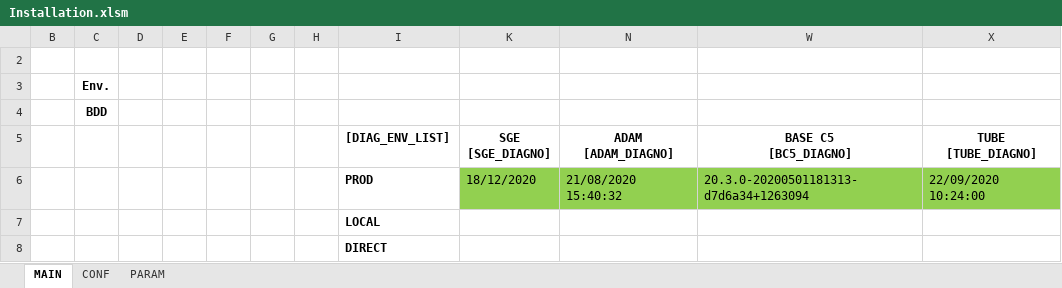
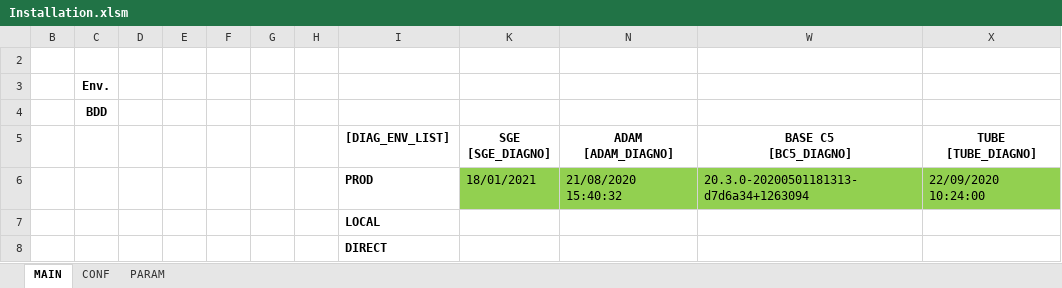
Before and after one commit to paularnaud2/CAPC5, an Excel workbook: Excel/Installation/Installation.xlsm, sheet MAIN, drawn as a sheet; values as stored, in another font and other column widths than the file's, no borders; charts and pictures not drawn; the diff names each change by its address in the sheet, - before the commit and + after, or states it on an @@ line.

```diff
--- a/Excel/Installation/Installation.xlsm (sheet MAIN)
+++ b/Excel/Installation/Installation.xlsm (sheet MAIN)
-K6 (SGE [SGE_DIAGNO]): 18/12/2020
+K6 (SGE [SGE_DIAGNO]): 18/01/2021
```
Also changed, not shown: sheet PARAM, hidden cells, Excel/SAF/SAF.xlsm, Excel/queryHelper/queryHelper.xlsm, 20 other files.
